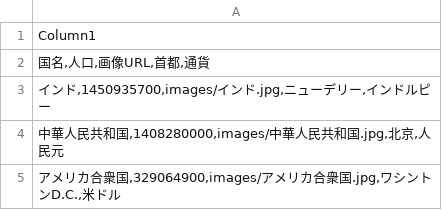
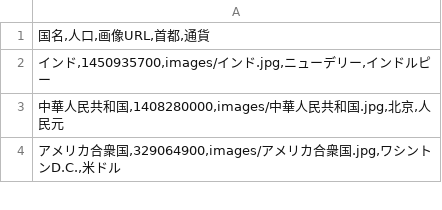
Before and after one commit to yumiko0821/country-quiz-app, a CSV file: country_quiz.csv, drawn as a sheet; only a part is shown.

Commit message:
Add files via upload

```diff
--- a/country_quiz.csv
+++ b/country_quiz.csv
@@ -1,2 +1 @@
-Column1
 "国名,人口,画像URL,首都,通貨"
```
